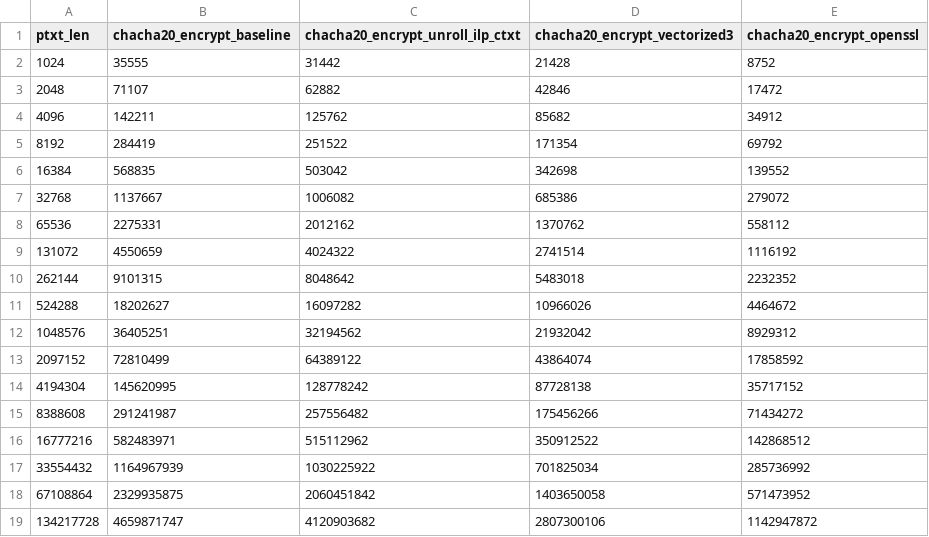
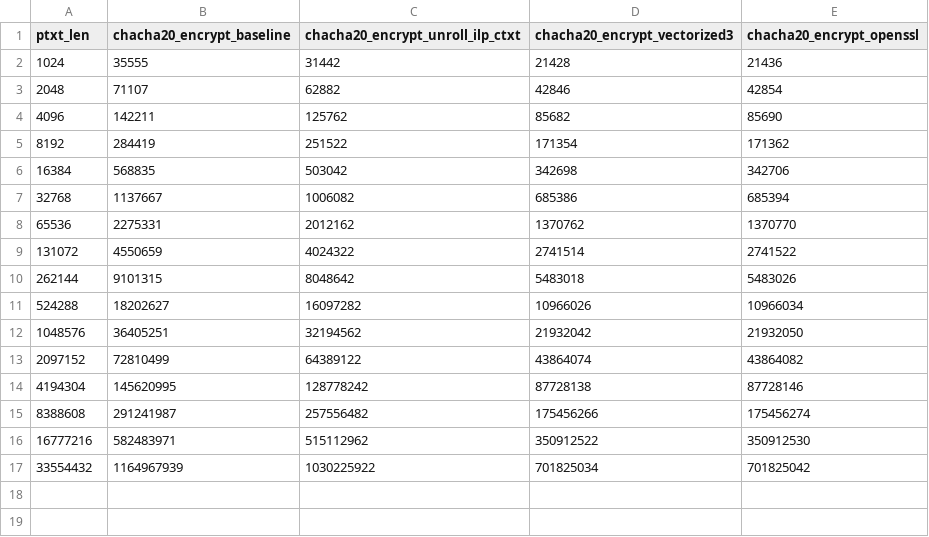
Before and after one commit to GiannisTsagkaropoulos/Chacha20-Poly1305-Optimization, a CSV file: time/chacha/data/encrypt_ops_0.csv, drawn as a sheet.

Commit message:
feat: add op count for all chacha encrypt versions

```diff
--- a/time/chacha/data/encrypt_ops_0.csv
+++ b/time/chacha/data/encrypt_ops_0.csv
@@ -1,19 +1,17 @@
 ptxt_len,chacha20_encrypt_baseline,chacha20_encrypt_unroll_ilp_ctxt,chacha20_encrypt_vectorized3,chacha20_encrypt_openssl
-1024,35555,31442,21428,8752
-2048,71107,62882,42846,17472
-4096,142211,125762,85682,34912
-8192,284419,251522,171354,69792
-16384,568835,503042,342698,139552
-32768,1137667,1006082,685386,279072
-65536,2275331,2012162,1370762,558112
-131072,4550659,4024322,2741514,1116192
-262144,9101315,8048642,5483018,2232352
-524288,18202627,16097282,10966026,4464672
-1048576,36405251,32194562,21932042,8929312
-2097152,72810499,64389122,43864074,17858592
-4194304,145620995,128778242,87728138,35717152
-8388608,291241987,257556482,175456266,71434272
-16777216,582483971,515112962,350912522,142868512
-33554432,1164967939,1030225922,701825034,285736992
-67108864,2329935875,2060451842,1403650058,571473952
-134217728,4659871747,4120903682,2807300106,1142947872
+1024,35555,31442,21428,21436
+2048,71107,62882,42846,42854
+4096,142211,125762,85682,85690
+8192,284419,251522,171354,171362
+16384,568835,503042,342698,342706
+32768,1137667,1006082,685386,685394
+65536,2275331,2012162,1370762,1370770
+131072,4550659,4024322,2741514,2741522
+262144,9101315,8048642,5483018,5483026
+524288,18202627,16097282,10966026,10966034
+1048576,36405251,32194562,21932042,21932050
+2097152,72810499,64389122,43864074,43864082
+4194304,145620995,128778242,87728138,87728146
+8388608,291241987,257556482,175456266,175456274
+16777216,582483971,515112962,350912522,350912530
+33554432,1164967939,1030225922,701825034,701825042
```
Also changed, not shown: time/chacha/data/encrypt_ops_3.csv, 1 other file.
